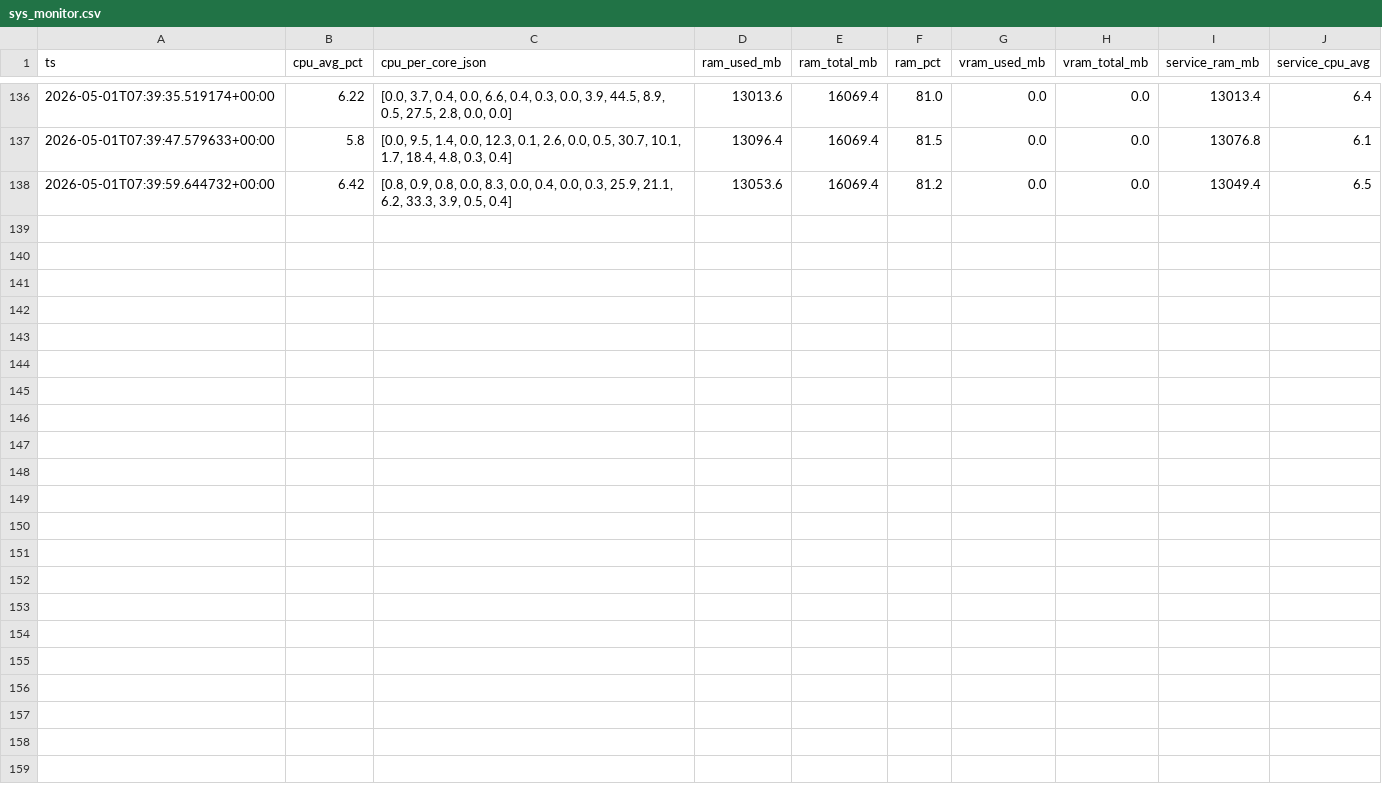
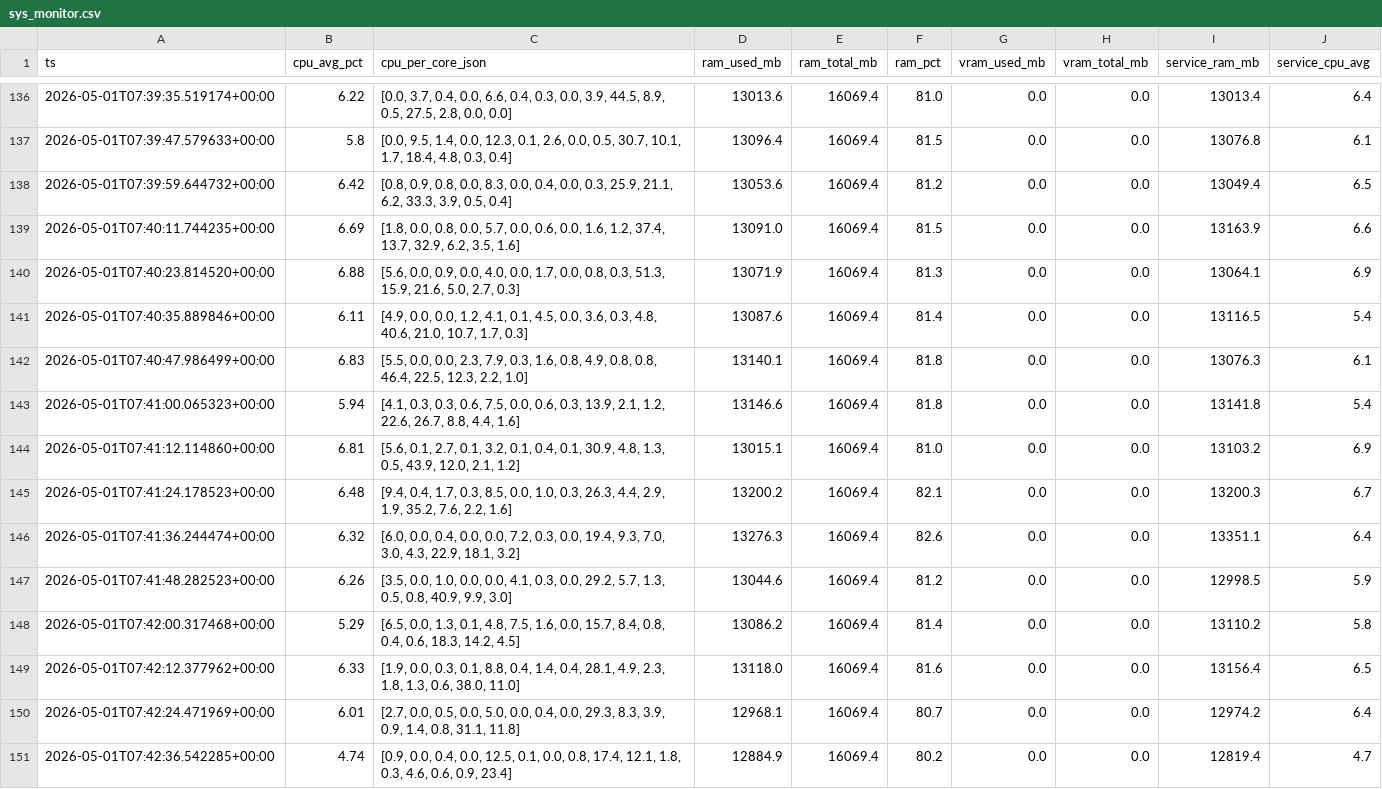
Before and after one commit to pawconsultingt-ops/chatbot-infraestructura, a CSV file: stress_tests/results/scenario_3_saturation/sys_monitor.csv, drawn as a sheet; only a part is shown, gaps mark what is left out; the diff names each change by its address in the sheet, - before the commit and + after, or states it on an @@ line.

```diff
--- a/stress_tests/results/scenario_3_saturation/sys_monitor.csv
+++ b/stress_tests/results/scenario_3_saturation/sys_monitor.csv
+row 139: 2026-05-01T07:40:11.744235+00:00 | 6.69 | [1.8, 0.0, 0.8, 0.0, 5.7, 0.0, 0.6, 0.0, 1.6, 1.2, 37.4, 13.7, 32.9, 6.2, 3.5, 1.6] | 13091.0 | 16069.4 | 81.5 | 0.0 | 0.0 | 13163.9 | 6.6
+row 140: 2026-05-01T07:40:23.814520+00:00 | 6.88 | [5.6, 0.0, 0.9, 0.0, 4.0, 0.0, 1.7, 0.0, 0.8, 0.3, 51.3, 15.9, 21.6, 5.0, 2.7, 0.3] | 13071.9 | 16069.4 | 81.3 | 0.0 | 0.0 | 13064.1 | 6.9
+row 141: 2026-05-01T07:40:35.889846+00:00 | 6.11 | [4.9, 0.0, 0.0, 1.2, 4.1, 0.1, 4.5, 0.0, 3.6, 0.3, 4.8, 40.6, 21.0, 10.7, 1.7, 0.3] | 13087.6 | 16069.4 | 81.4 | 0.0 | 0.0 | 13116.5 | 5.4
+row 142: 2026-05-01T07:40:47.986499+00:00 | 6.83 | [5.5, 0.0, 0.0, 2.3, 7.9, 0.3, 1.6, 0.8, 4.9, 0.8, 0.8, 46.4, 22.5, 12.3, 2.2, 1.0] | 13140.1 | 16069.4 | 81.8 | 0.0 | 0.0 | 13076.3 | 6.1
+row 143: 2026-05-01T07:41:00.065323+00:00 | 5.94 | [4.1, 0.3, 0.3, 0.6, 7.5, 0.0, 0.6, 0.3, 13.9, 2.1, 1.2, 22.6, 26.7, 8.8, 4.4, 1.6] | 13146.6 | 16069.4 | 81.8 | 0.0 | 0.0 | 13141.8 | 5.4
+row 144: 2026-05-01T07:41:12.114860+00:00 | 6.81 | [5.6, 0.1, 2.7, 0.1, 3.2, 0.1, 0.4, 0.1, 30.9, 4.8, 1.3, 0.5, 43.9, 12.0, 2.1, 1.2] | 13015.1 | 16069.4 | 81.0 | 0.0 | 0.0 | 13103.2 | 6.9
+row 145: 2026-05-01T07:41:24.178523+00:00 | 6.48 | [9.4, 0.4, 1.7, 0.3, 8.5, 0.0, 1.0, 0.3, 26.3, 4.4, 2.9, 1.9, 35.2, 7.6, 2.2, 1.6] | 13200.2 | 16069.4 | 82.1 | 0.0 | 0.0 | 13200.3 | 6.7
+row 146: 2026-05-01T07:41:36.244474+00:00 | 6.32 | [6.0, 0.0, 0.4, 0.0, 0.0, 7.2, 0.3, 0.0, 19.4, 9.3, 7.0, 3.0, 4.3, 22.9, 18.1, 3.2] | 13276.3 | 16069.4 | 82.6 | 0.0 | 0.0 | 13351.1 | 6.4
+row 147: 2026-05-01T07:41:48.282523+00:00 | 6.26 | [3.5, 0.0, 1.0, 0.0, 0.0, 4.1, 0.3, 0.0, 29.2, 5.7, 1.3, 0.5, 0.8, 40.9, 9.9, 3.0] | 13044.6 | 16069.4 | 81.2 | 0.0 | 0.0 | 12998.5 | 5.9
+row 148: 2026-05-01T07:42:00.317468+00:00 | 5.29 | [6.5, 0.0, 1.3, 0.1, 4.8, 7.5, 1.6, 0.0, 15.7, 8.4, 0.8, 0.4, 0.6, 18.3, 14.2, 4.5] | 13086.2 | 16069.4 | 81.4 | 0.0 | 0.0 | 13110.2 | 5.8
+row 149: 2026-05-01T07:42:12.377962+00:00 | 6.33 | [1.9, 0.0, 0.3, 0.1, 8.8, 0.4, 1.4, 0.4, 28.1, 4.9, 2.3, 1.8, 1.3, 0.6, 38.0, 11.0] | 13118.0 | 16069.4 | 81.6 | 0.0 | 0.0 | 13156.4 | 6.5
+row 150: 2026-05-01T07:42:24.471969+00:00 | 6.01 | [2.7, 0.0, 0.5, 0.0, 5.0, 0.0, 0.4, 0.0, 29.3, 8.3, 3.9, 0.9, 1.4, 0.8, 31.1, 11.8] | 12968.1 | 16069.4 | 80.7 | 0.0 | 0.0 | 12974.2 | 6.4
+row 151: 2026-05-01T07:42:36.542285+00:00 | 4.74 | [0.9, 0.0, 0.4, 0.0, 12.5, 0.1, 0.0, 0.8, 17.4, 12.1, 1.8, 0.3, 4.6, 0.6, 0.9, 23.4] | 12884.9 | 16069.4 | 80.2 | 0.0 | 0.0 | 12819.4 | 4.7
```
Also changed, not shown: stress_tests/results/scenario_3_saturation/locust_stats.csv, stress_tests/results/scenario_3_saturation/rolling_stats.csv, 5 other files.
